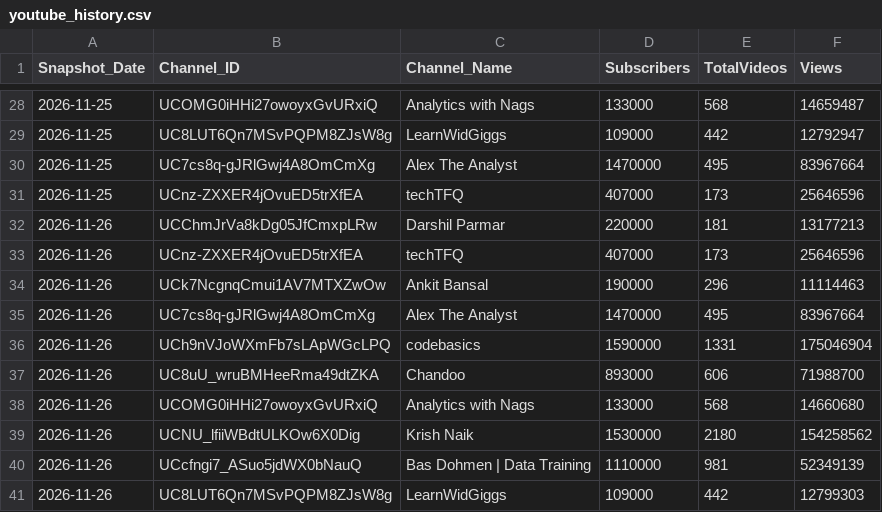
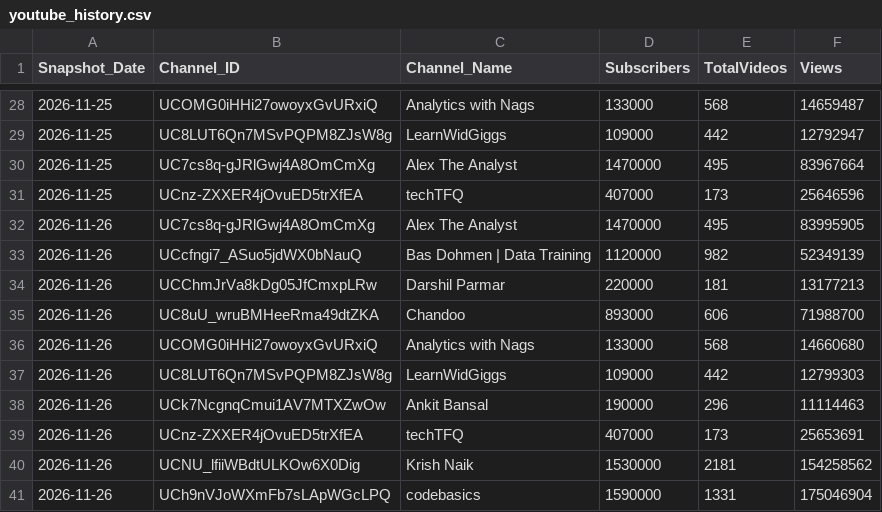
Before and after one commit to DishantBhere/YT-AUTO, a CSV file: data/youtube_history.csv, drawn as a sheet; only a part is shown, gaps mark what is left out.

```diff
--- a/data/youtube_history.csv
+++ b/data/youtube_history.csv
@@ -31,11 +31,11 @@ Snapshot_Date,Channel_ID,Channel_Name,Subscribers,TotalVideos,Views
 2026-11-25,UCnz-ZXXER4jOvuED5trXfEA,techTFQ,407000,173,25646596
+2026-11-26,UC7cs8q-gJRlGwj4A8OmCmXg,Alex The Analyst,1470000,495,83995905
+2026-11-26,UCcfngi7_ASuo5jdWX0bNauQ,Bas Dohmen | Data Training,1120000,982,52349139
 2026-11-26,UCChmJrVa8kDg05JfCmxpLRw,Darshil Parmar,220000,181,13177213
-2026-11-26,UCnz-ZXXER4jOvuED5trXfEA,techTFQ,407000,173,25646596
-2026-11-26,UCk7NcgnqCmui1AV7MTXZwOw,Ankit Bansal,190000,296,11114463
-2026-11-26,UC7cs8q-gJRlGwj4A8OmCmXg,Alex The Analyst,1470000,495,83967664
-2026-11-26,UCh9nVJoWXmFb7sLApWGcLPQ,codebasics,1590000,1331,175046904
 2026-11-26,UC8uU_wruBMHeeRma49dtZKA,Chandoo,893000,606,71988700
 2026-11-26,UCOMG0iHHi27owoyxGvURxiQ,Analytics with Nags,133000,568,14660680
-2026-11-26,UCNU_lfiiWBdtULKOw6X0Dig,Krish Naik,1530000,2180,154258562
-2026-11-26,UCcfngi7_ASuo5jdWX0bNauQ,Bas Dohmen | Data Training,1110000,981,52349139
 2026-11-26,UC8LUT6Qn7MSvPQPM8ZJsW8g,LearnWidGiggs,109000,442,12799303
+2026-11-26,UCk7NcgnqCmui1AV7MTXZwOw,Ankit Bansal,190000,296,11114463
+2026-11-26,UCnz-ZXXER4jOvuED5trXfEA,techTFQ,407000,173,25653691
+2026-11-26,UCNU_lfiiWBdtULKOw6X0Dig,Krish Naik,1530000,2181,154258562
+2026-11-26,UCh9nVJoWXmFb7sLApWGcLPQ,codebasics,1590000,1331,175046904
```
Also changed, not shown: data/youtube_channels.csv, data/youtube_videos.csv.
